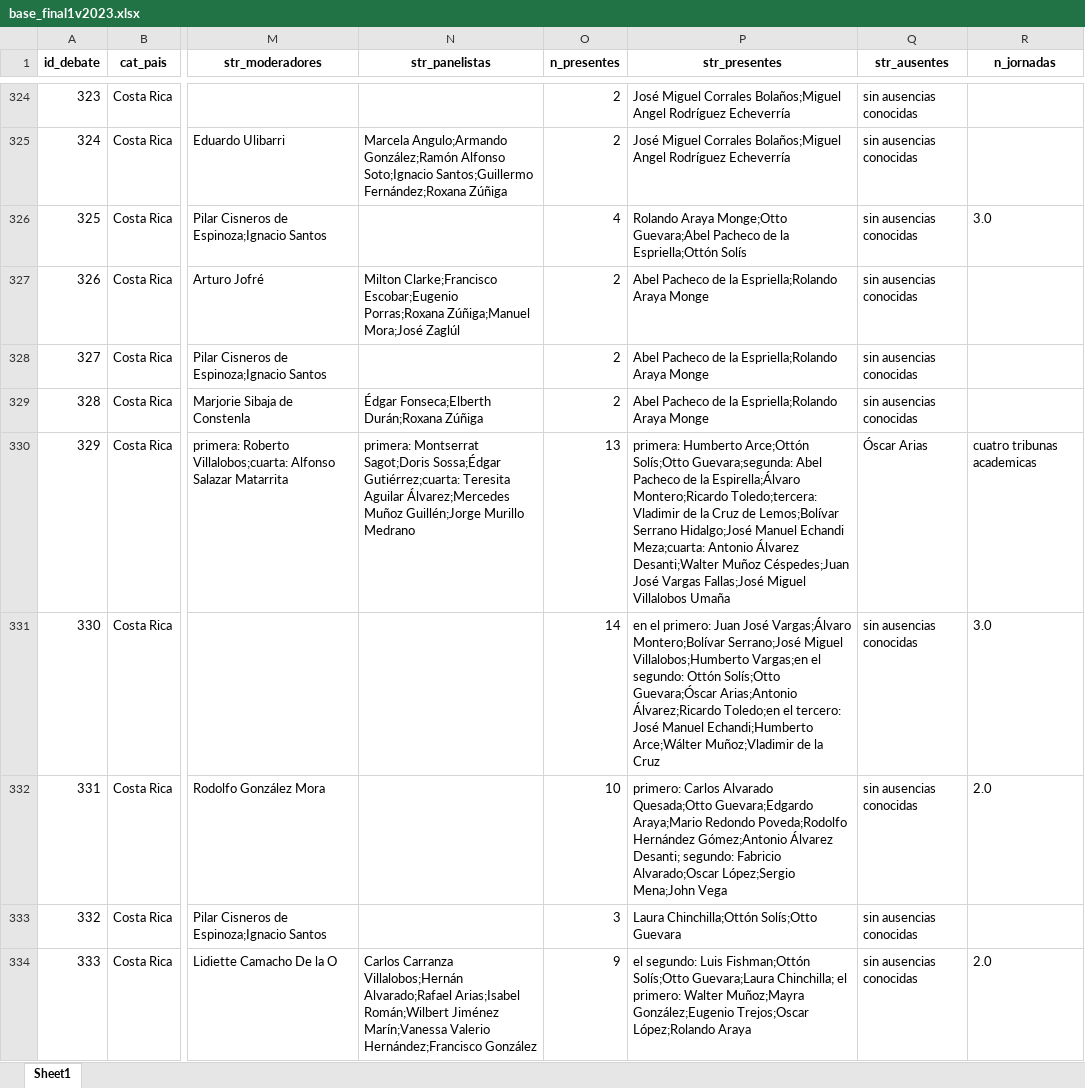
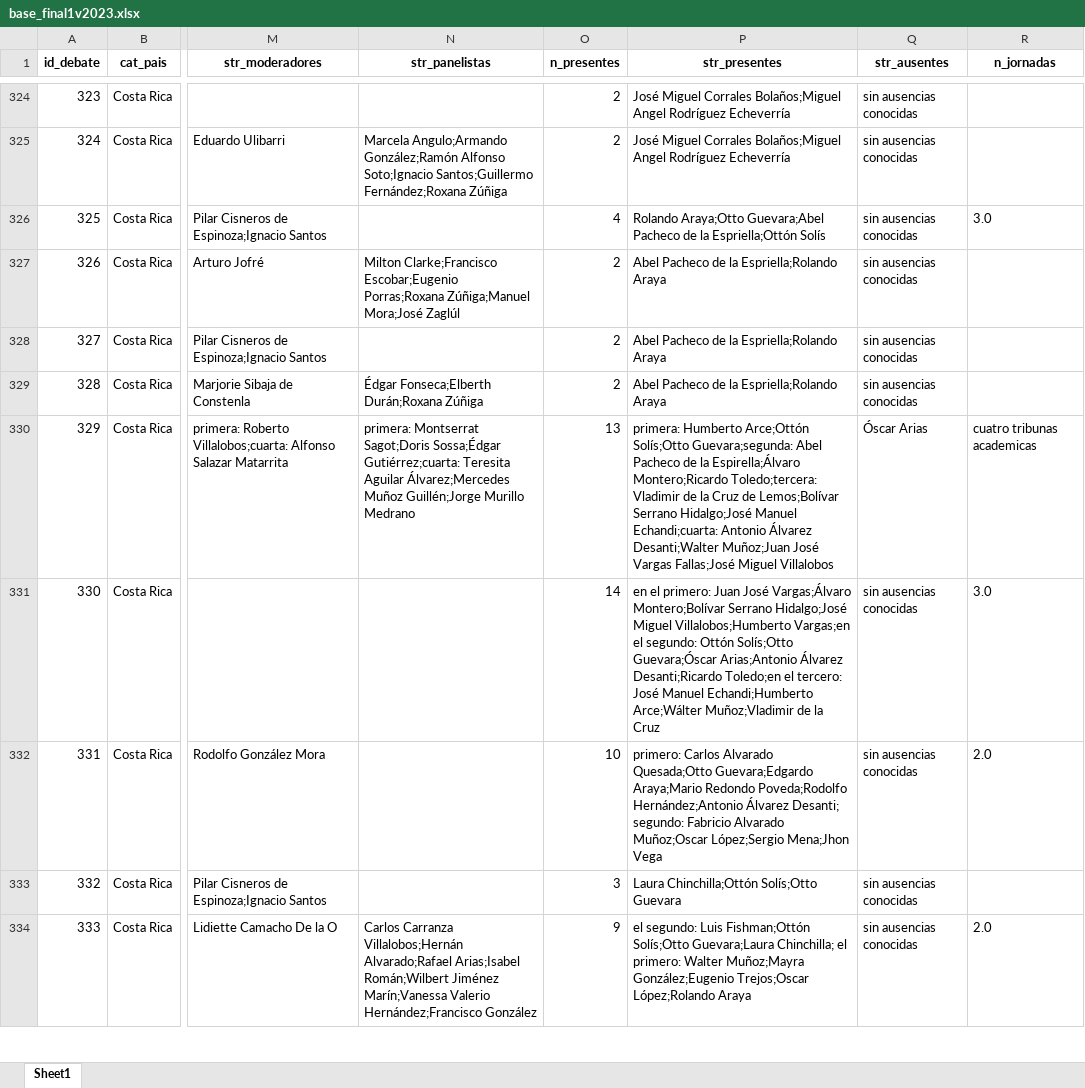
Before and after one commit to verenahantzsch/debates_latam2024, an Excel workbook: tesis_doctorado/datav2023/base_final1v2023.xlsx, sheet Sheet1, drawn as a sheet; only a part is shown, gaps mark what is left out; values as stored, in another font and other column widths than the file's, no borders; the diff covers the shown part only; the diff names each change by its address in the sheet, - before the commit and + after, or states it on an @@ line.

```diff
--- a/tesis_doctorado/datav2023/base_final1v2023.xlsx (sheet Sheet1)
+++ b/tesis_doctorado/datav2023/base_final1v2023.xlsx (sheet Sheet1)
-P326 (str_presentes): Rolando Araya Monge;Otto Guevara;Abel Pacheco…
+P326 (str_presentes): Rolando Araya;Otto Guevara;Abel Pacheco…
-P327:P329 (str_presentes): Abel Pacheco de la Espriella;Rolando Araya Monge
+P327:P329 (str_presentes): Abel Pacheco de la Espriella;Rolando Araya
-P330 (str_presentes): …Hidalgo;José Manuel Echandi Meza;cuarta: Antonio Álvarez Desanti;Walter Muñoz Céspedes;Juan José Vargas Fallas;José Miguel Villalobos Umaña
+P330 (str_presentes): …Hidalgo;José Manuel Echandi;cuarta: Antonio Álvarez Desanti;Walter Muñoz;Juan José Vargas Fallas;José Miguel Villalobos
-P331 (str_presentes): …Vargas;Álvaro Montero;Bolívar Serrano;José Miguel Villalobos;Humberto Vargas;en el segundo: Ottón Solís;Otto Guevara;Óscar Arias;Antonio Álvarez;Ricardo Toledo;en el…
+P331 (str_presentes): …Vargas;Álvaro Montero;Bolívar Serrano Hidalgo;José Miguel Villalobos;Humberto Vargas;en el segundo: Ottón Solís;Otto Guevara;Óscar Arias;Antonio Álvarez Desanti;Ricardo Toledo;en el…
-P332 (str_presentes): …Redondo Poveda;Rodolfo Hernández Gómez;Antonio Álvarez Desanti; segundo: Fabricio Alvarado;Oscar López;Sergio Mena;John Vega
+P332 (str_presentes): …Redondo Poveda;Rodolfo Hernández;Antonio Álvarez Desanti; segundo: Fabricio Alvarado Muñoz;Oscar López;Sergio Mena;Jhon Vega
```
Also changed, not shown: 142 edited cells elsewhere in this sheet, tesis_doctorado/datav2023/base_eleccionesv2023.xlsx, tesis_doctorado/datav2023/base_uniquecandidates_paracompletar.xlsx, 3 other files.
